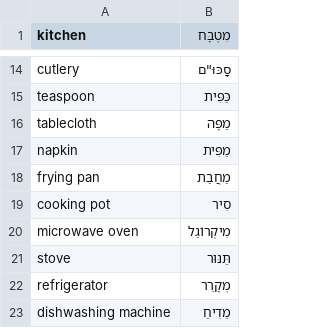
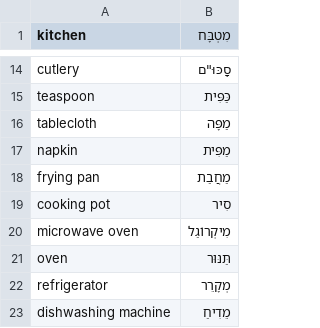
Before and after one commit to misho104-obsolete/NotAnUlpanHaifa, a CSV file: Class7-Home.csv, drawn as a sheet; only a part is shown, gaps mark what is left out.

Commit message:
debug: stove or oven

```diff
--- a/Class7-Home.csv
+++ b/Class7-Home.csv
@@ -20,3 +20,3 @@ cooking pot,סִיר
 microwave oven,מִיקְרוֹגַל
-stove,תַּנּוּר
+oven,תַּנּוּר
 refrigerator,מְקָרֵר
```
